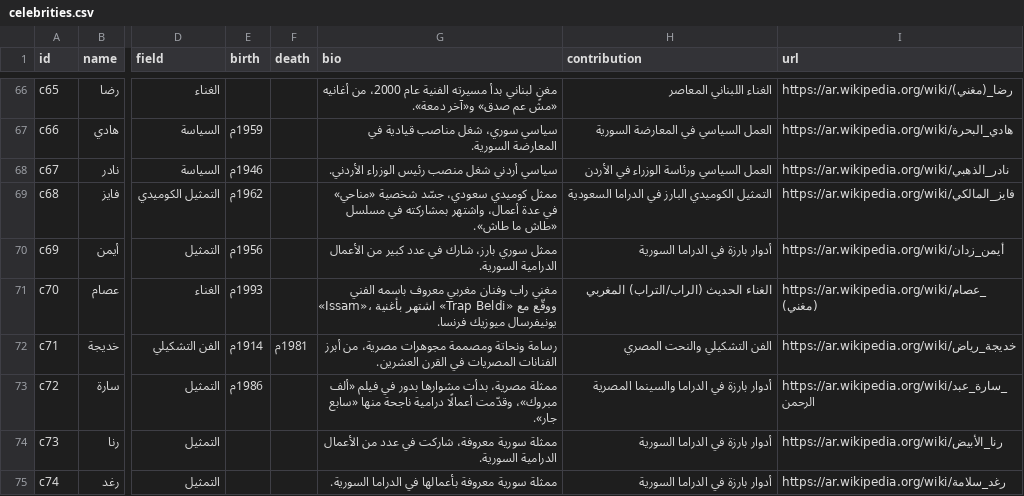
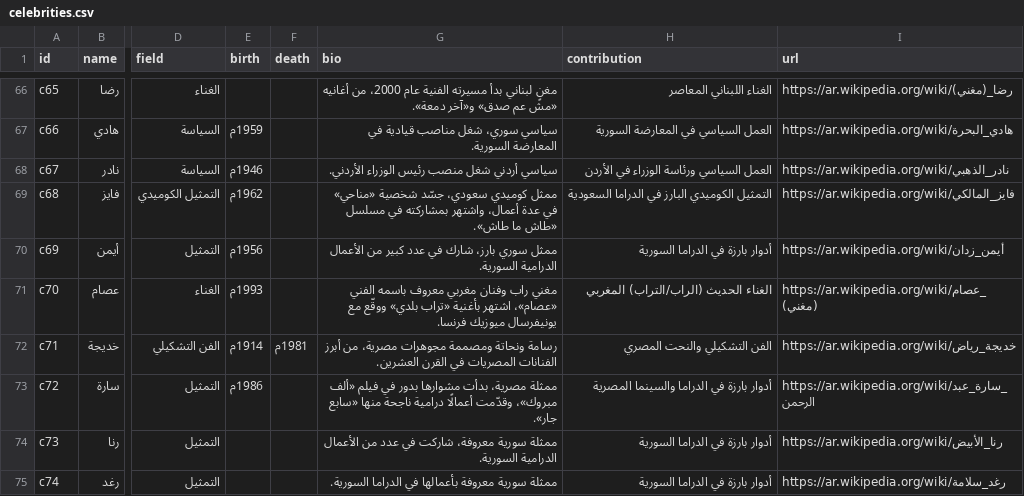
Before and after one commit to AmrShaar13006/dsc-name-quote, a CSV file: data/celebrities.csv, drawn as a sheet; only a part is shown, gaps mark what is left out; the diff covers the shown part only; the diff names each change by its address in the sheet, - before the commit and + after, or states it on an @@ line.

```diff
--- a/data/celebrities.csv
+++ b/data/celebrities.csv
-G71 (bio): …باسمه الفني «Issam»، اشتهر بأغنية «Trap Beldi» ووقّع مع…
+G71 (bio): …باسمه الفني «عصام»، اشتهر بأغنية «تراب بلدي» ووقّع مع…
```
Also changed, not shown: 13 edited cells elsewhere in this file, data/figures.csv, review/celebrities-review.csv, 14 other files.
